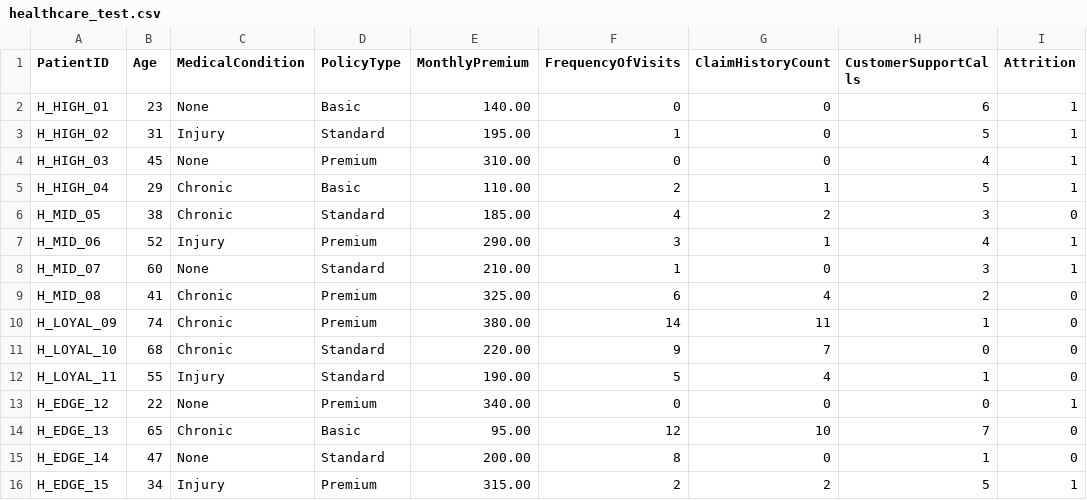
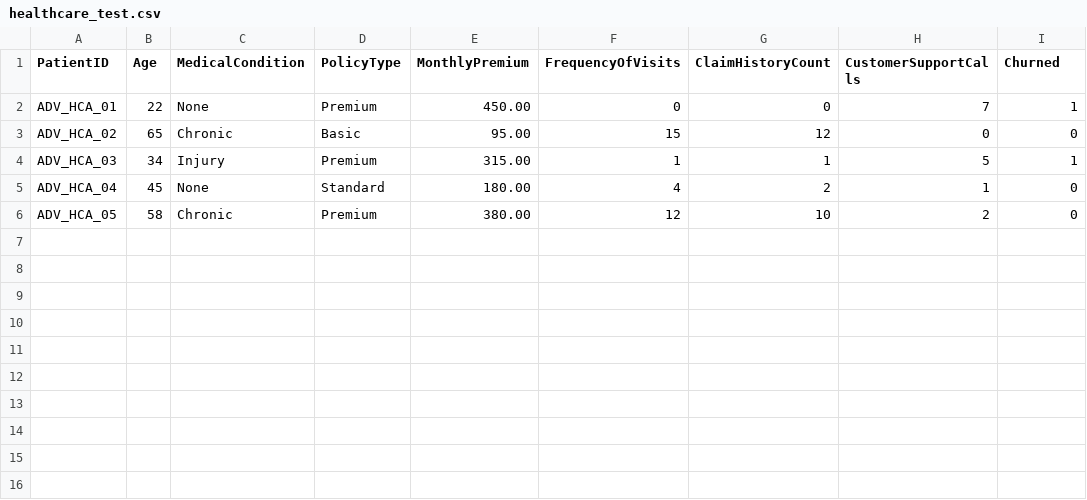
Before and after one commit to GLNVaibhav/Churn_Predictor, a CSV file: healthcare_test.csv, drawn as a sheet.

```diff
--- a/healthcare_test.csv
+++ b/healthcare_test.csv
@@ -1,16 +1,6 @@
-PatientID,Age,MedicalCondition,PolicyType,MonthlyPremium,FrequencyOfVisits,ClaimHistoryCount,CustomerSupportCalls,Attrition
-H_HIGH_01,23,None,Basic,140.00,0,0,6,1
-H_HIGH_02,31,Injury,Standard,195.00,1,0,5,1
-H_HIGH_03,45,None,Premium,310.00,0,0,4,1
-H_HIGH_04,29,Chronic,Basic,110.00,2,1,5,1
-H_MID_05,38,Chronic,Standard,185.00,4,2,3,0
-H_MID_06,52,Injury,Premium,290.00,3,1,4,1
-H_MID_07,60,None,Standard,210.00,1,0,3,1
-H_MID_08,41,Chronic,Premium,325.00,6,4,2,0
-H_LOYAL_09,74,Chronic,Premium,380.00,14,11,1,0
-H_LOYAL_10,68,Chronic,Standard,220.00,9,7,0,0
-H_LOYAL_11,55,Injury,Standard,190.00,5,4,1,0
-H_EDGE_12,22,None,Premium,340.00,0,0,0,1
-H_EDGE_13,65,Chronic,Basic,95.00,12,10,7,0
-H_EDGE_14,47,None,Standard,200.00,8,0,1,0
-H_EDGE_15,34,Injury,Premium,315.00,2,2,5,1
+PatientID,Age,MedicalCondition,PolicyType,MonthlyPremium,FrequencyOfVisits,ClaimHistoryCount,CustomerSupportCalls,Churned
+ADV_HCA_01,22,None,Premium,450.00,0,0,7,1
+ADV_HCA_02,65,Chronic,Basic,95.00,15,12,0,0
+ADV_HCA_03,34,Injury,Premium,315.00,1,1,5,1
+ADV_HCA_04,45,None,Standard,180.00,4,2,1,0
+ADV_HCA_05,58,Chronic,Premium,380.00,12,10,2,0
```
Also changed, not shown: ecommerce_test.csv, outputs/results/universal_predictions.csv, 11 other files.
